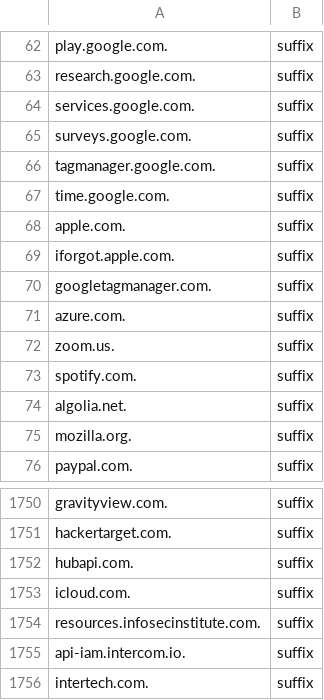
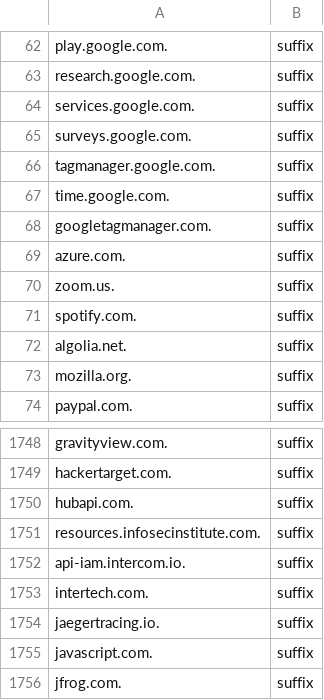
Before and after one commit to paytakhtgithub/DynX-AntiBan-Domains, a CSV file: AntiBan-domains-CSV.csv, drawn as a sheet; only a part is shown, gaps mark what is left out; the shorter side is filled out with more unchanged rows; the diff names each change by its address in the sheet, - before the commit and + after, or states it on an @@ line.

Commit message:
Update AntiBan-domains-CSV.csv

```diff
--- a/AntiBan-domains-CSV.csv
+++ b/AntiBan-domains-CSV.csv
-row 68: apple.com. | suffix
-row 69: iforgot.apple.com. | suffix
-row 1753: icloud.com. | suffix
```
